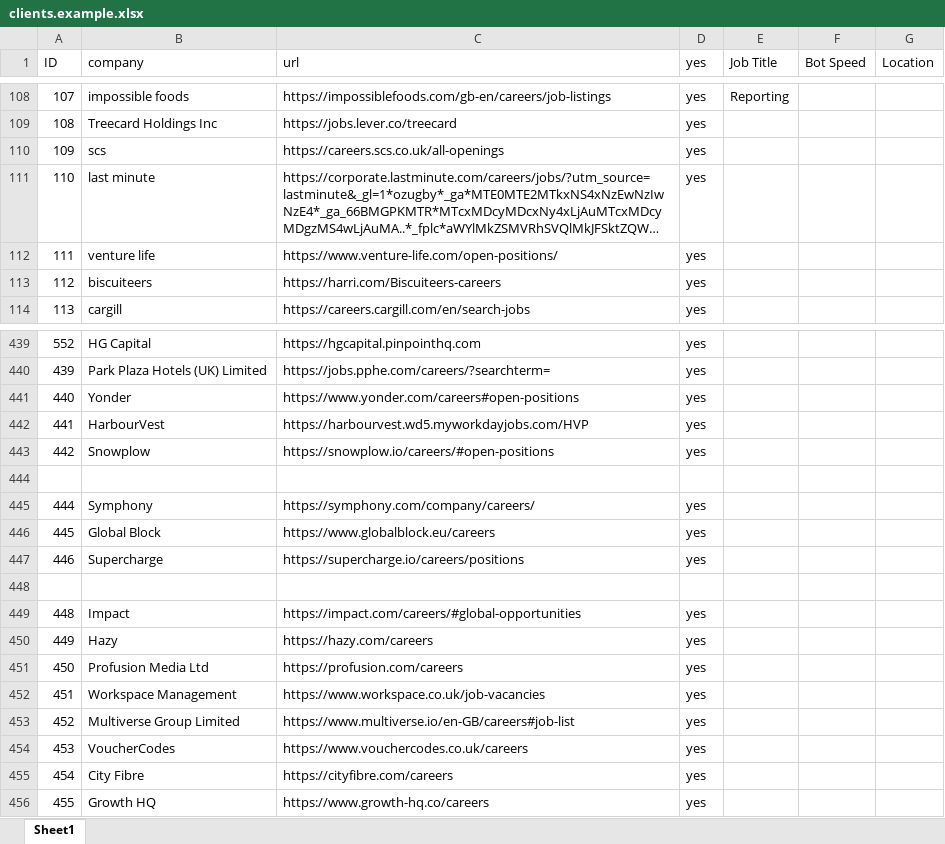
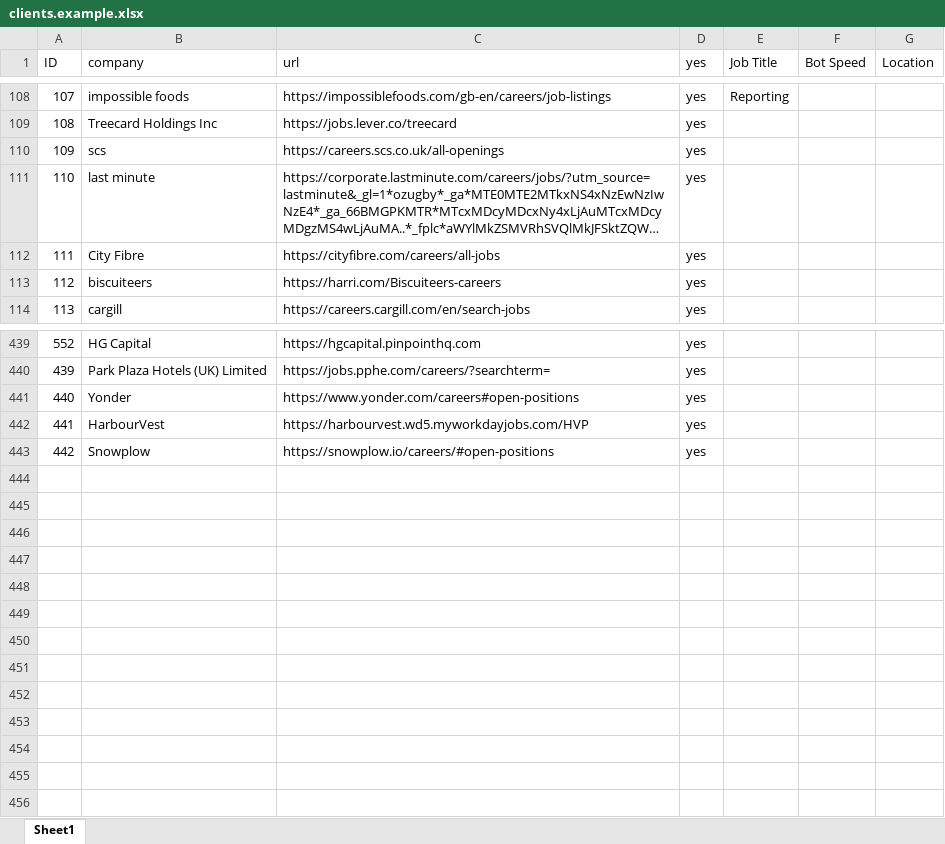
Before and after one commit to pycox/dbot-11, an Excel workbook: clients.example.xlsx, sheet Sheet1, drawn as a sheet; only a part is shown, gaps mark what is left out; long unchanged cells end in …; values as stored, in another font and other column widths than the file's, no cell formats; removed rows and columns are numbered as before the commit, all else as after; the diff covers the shown part only; the diff names each change by its address in the sheet, - before the commit and + after, or states it on an @@ line.

Commit message:
Update clients.example sheet

```diff
--- a/clients.example.xlsx (sheet Sheet1)
+++ b/clients.example.xlsx (sheet Sheet1)
-B112 (company): venture life
+B112 (company): City Fibre
-C112 (url): https://www.venture-life.com/open-positions/
+C112 (url): https://cityfibre.com/careers/all-jobs
-row 444: (empty)
-row 445: 444 | Symphony | https://symphony.com/company/careers/ | yes
-row 446: 445 | Global Block | https://www.globalblock.eu/careers | yes
-row 447: 446 | Supercharge | https://supercharge.io/careers/positions | yes
-row 448: (empty)
-row 449: 448 | Impact | https://impact.com/careers/#global-opportunities | yes
-row 450: 449 | Hazy | https://hazy.com/careers | yes
-row 451: 450 | Profusion Media Ltd | https://profusion.com/careers | yes
-row 452: 451 | Workspace Management | https://www.workspace.co.uk/job-vacancies | yes
-row 453: 452 | Multiverse Group Limited | https://www.multiverse.io/en-GB/careers#job-list | yes
-row 454: 453 | VoucherCodes | https://www.vouchercodes.co.uk/careers | yes
-row 455: 454 | City Fibre | https://cityfibre.com/careers | yes
-row 456: 455 | Growth HQ | https://www.growth-hq.co/careers | yes
```
Also changed, not shown: 36 edited cells elsewhere in this sheet, cell formats.
